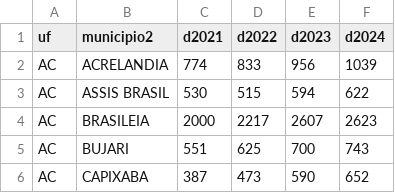
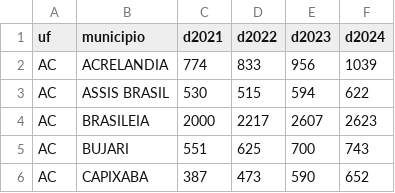
Before and after one commit to hjort/previsao-entregas-dirpf, a CSV file: declaracoes.csv, drawn as a sheet; only a part is shown.

```diff
--- a/declaracoes.csv
+++ b/declaracoes.csv
@@ -1,2 +1,2 @@
-uf,municipio2,d2021,d2022,d2023,d2024
+uf,municipio,d2021,d2022,d2023,d2024
 AC,ACRELANDIA,774,833,956,1039
```
Also changed, not shown: 5 other files.
